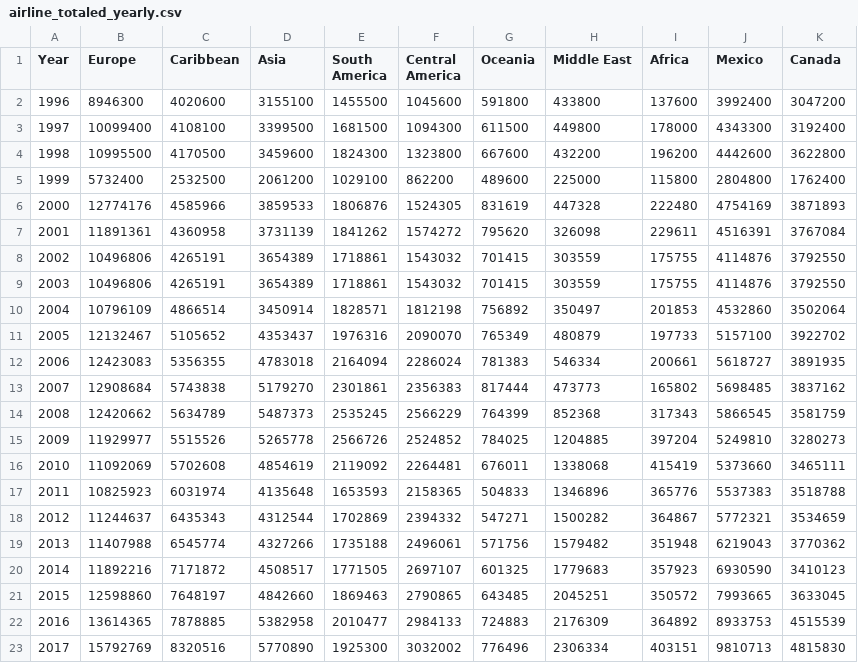
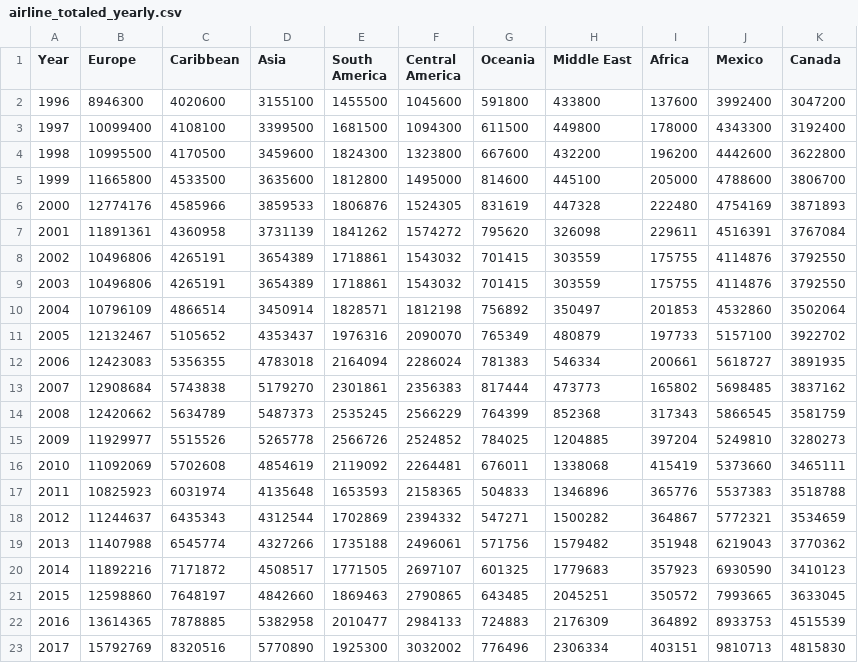
Before and after one commit to ejhagee/Project-One, a CSV file: airline data/airline_totaled_yearly.csv, drawn as a sheet.

```diff
--- a/airline data/airline_totaled_yearly.csv
+++ b/airline data/airline_totaled_yearly.csv
@@ -4,3 +4,3 @@ Year,Europe,Caribbean,Asia,South America,Central America,Oceania,Middle East,Afr
 1998,10995500,4170500,3459600,1824300,1323800,667600,432200,196200,4442600,3622800
-1999,5732400,2532500,2061200,1029100,862200,489600,225000,115800,2804800,1762400
+1999,11665800,4533500,3635600,1812800,1495000,814600,445100,205000,4788600,3806700
 2000,12774176,4585966,3859533,1806876,1524305,831619,447328,222480,4754169,3871893
```
Also changed, not shown: airline data/airline_data_monthly.csv, 8 other files.
